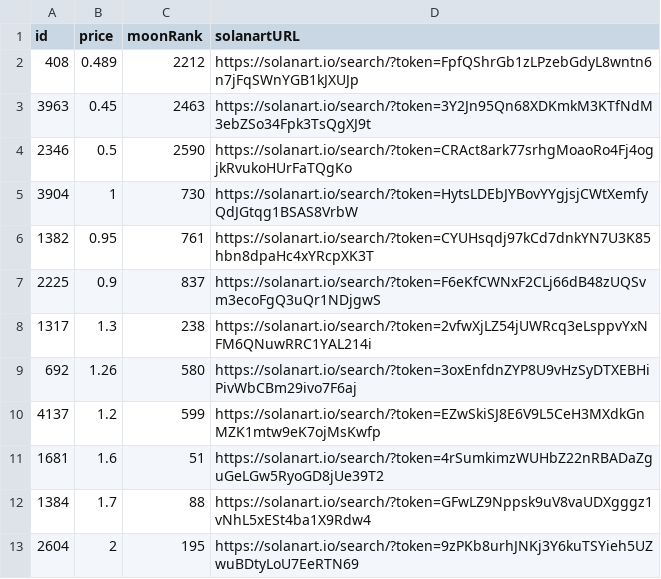
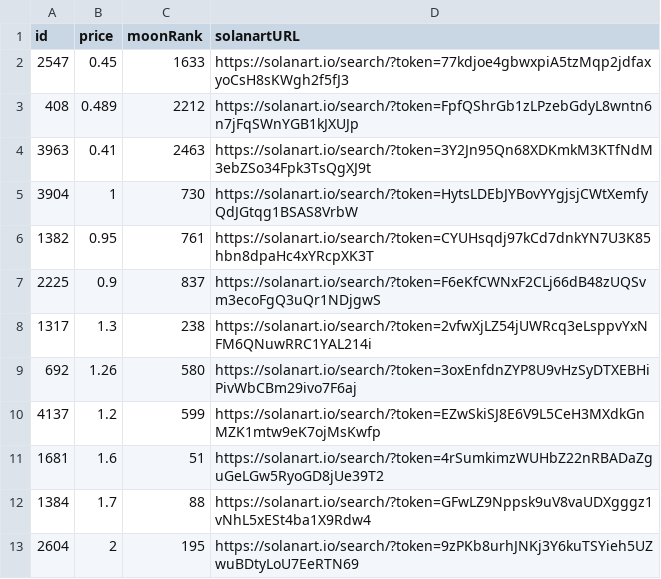
Before and after one commit to pgaspar/saibagang-monitor, a CSV file: picks-solanart.csv, drawn as a sheet.

Commit message:
Flat: latest data (2021-11-16T16:47:04.609Z) {   "date": "2021-11-16T16:47:04.609Z",   "files": [     {       "name": "data-magiceden.csv",       "deltaBytes": 277,       "source": "https://api-mainnet.magiceden.io/rpc/getListedNFTsByQuery?q=%7B%22%24match%22%3A%7B%22collectionSymbol%22%3A%22saiba_gang%22%7D%2C%22%24sort%22%3A%7B%22takerAmount%22%3A1%2C%22createdAt%22%3A-1%7D%7D"     },     {       "name": "data-solanart.csv",       "deltaBytes": 1,       "source": "https://qzlsklfacc.medianetwork.cloud/nft_for_sale?collection=saibagang"     },     {       "name": "picks-solanart.csv",       "deltaBytes": 1,       "source": "https://qzlsklfacc.medianetwork.cloud/nft_for_sale?collection=saibagang"     }   ] }

```diff
--- a/picks-solanart.csv
+++ b/picks-solanart.csv
@@ -1,5 +1,5 @@
 id,price,moonRank,solanartURL
+2547,0.45,1633,https://solanart.io/search/?token=77kdjoe4gbwxpiA5tzMqp2jdfaxyoCsH8sKWgh2f5fJ3
 408,0.489,2212,https://solanart.io/search/?token=FpfQShrGb1zLPzebGdyL8wntn6n7jFqSWnYGB1kJXUJp
-3963,0.45,2463,https://solanart.io/search/?token=3Y2Jn95Qn68XDKmkM3KTfNdM3ebZSo34Fpk3TsQgXJ9t
-2346,0.5,2590,https://solanart.io/search/?token=CRAct8ark77srhgMoaoRo4Fj4ogjkRvukoHUrFaTQgKo
+3963,0.41,2463,https://solanart.io/search/?token=3Y2Jn95Qn68XDKmkM3KTfNdM3ebZSo34Fpk3TsQgXJ9t
 3904,1,730,https://solanart.io/search/?token=HytsLDEbJYBovYYgjsjCWtXemfyQdJGtqg1BSAS8VrbW
```
Also changed, not shown: data-magiceden.csv, data-solanart.csv.
